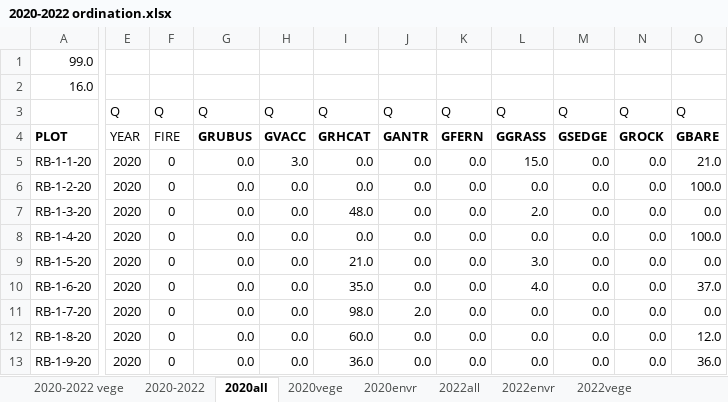
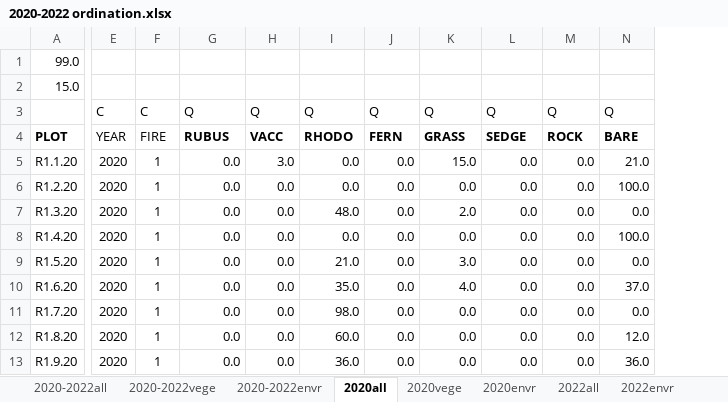
Before and after one commit to nottedy94/thesis, an Excel workbook: round bald datas/2020-2022 ordination.xlsx, sheet 2020all, drawn as a sheet; only a part is shown, gaps mark what is left out; values as stored, in another font and other column widths than the file's, no borders; removed rows and columns are numbered as before the commit, all else as after; the diff covers the shown part only; the diff names each change by its address in the sheet, - before the commit and + after, or states it on an @@ line.

```diff
--- a/round bald datas/2020-2022 ordination.xlsx (sheet 2020all)
+++ b/round bald datas/2020-2022 ordination.xlsx (sheet 2020all)
-sheet tab: 2020-2022 vege
+sheet tab: 2020-2022vege
-sheet tab: 2020-2022
+sheet tab: 2020-2022all
+sheet tab: 2020-2022envr
@@ sheet tab order changed: 2020-2022all | 2020-2022vege | 2020-2022envr | 2020all | 2020vege | 2020envr | 2022all | 2022envr @@
-column A, rows 1-13: 99.0 | 16.0 |  | PLOT | RB-1-1-20 | RB-1-2-20 | RB-1-3-20 | RB-1-4-20 | RB-1-5-20 | RB-1-6-20 | RB-1-7-20 | RB-1-8-20 | RB-1-9-20
+column A, rows 1-13: 99.0 | 15.0 |  | PLOT | R1.1.20 | R1.2.20 | R1.3.20 | R1.4.20 | R1.5.20 | R1.6.20 | R1.7.20 | R1.8.20 | R1.9.20
-column F, rows 3-13: Q | FIRE | 0 | 0 | 0 | 0 | 0 | 0 | 0 | 0 | 0
+column F, rows 3-13: C | FIRE | 1 | 1 | 1 | 1 | 1 | 1 | 1 | 1 | 1
-column J, rows 3-13: Q | GANTR | 0.0 | 0.0 | 0.0 | 0.0 | 0.0 | 0.0 | 2.0 | 0.0 | 0.0
-E3: Q
+E3: C
-G4: GRUBUS
+G4: RUBUS
-H4: GVACC
+H4: VACC
-I4: GRHCAT
+I4: RHODO
-J4: GFERN
+J4: FERN
-K4: GGRASS
+K4: GRASS
-L4: GSEDGE
+L4: SEDGE
-M4: GROCK
+M4: ROCK
-N4: GBARE
+N4: BARE
```
Also changed, not shown: 2 edited cells elsewhere in this sheet, sheet 2020-2022all, sheet 2022envr, sheet 2020-2022vege, sheet 2022vege, sheet 2020envr, sheet 2020vege, 1 more sheet, 4 other files.
